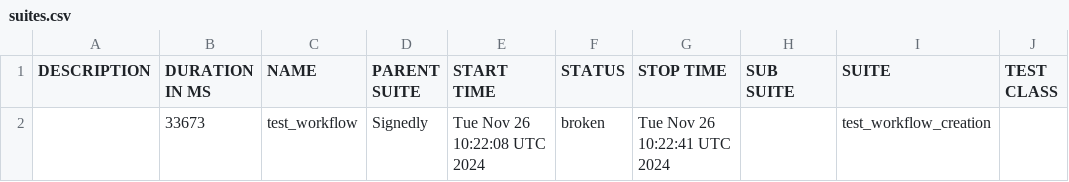
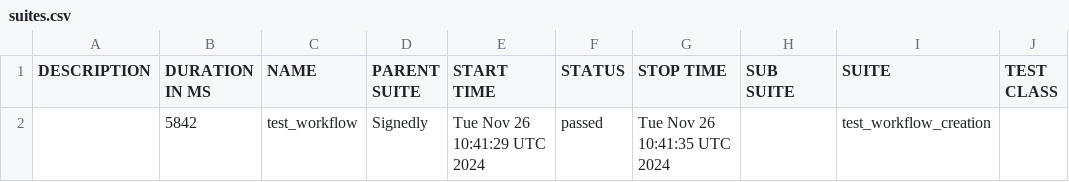
Before and after one commit to ranjangowda123/Signedly, a CSV file: data/suites.csv, drawn as a sheet; only a part is shown; the diff names each change by its address in the sheet, - before the commit and + after, or states it on an @@ line.

```diff
--- a/data/suites.csv
+++ b/data/suites.csv
-B2 (DURATION IN MS): 33673
+B2 (DURATION IN MS): 5842
-E2 (START TIME): Tue Nov 26 10:22:08 UTC 2024
+E2 (START TIME): Tue Nov 26 10:41:29 UTC 2024
-F2 (STATUS): broken
+F2 (STATUS): passed
-G2 (STOP TIME): Tue Nov 26 10:22:41 UTC 2024
+G2 (STOP TIME): Tue Nov 26 10:41:35 UTC 2024
```
Also changed, not shown: 31 other files.
